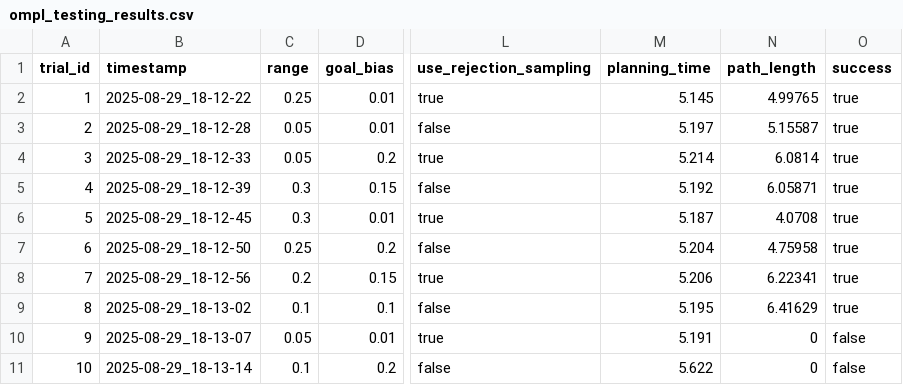
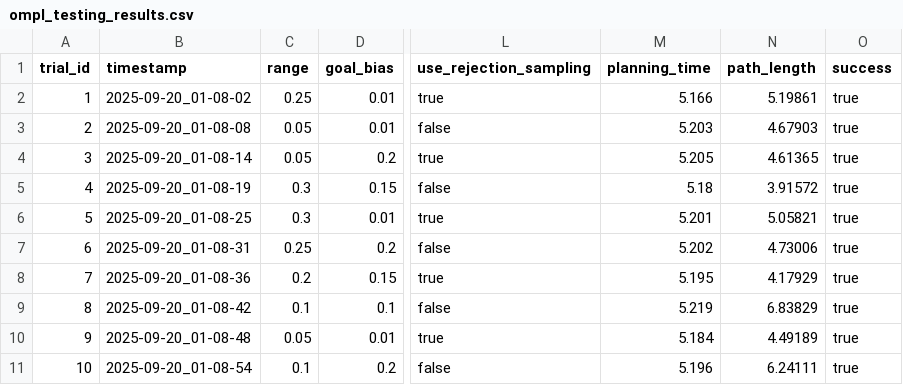
Before and after one commit to VADER-CMU/planning, a CSV file: vader_planner/ompl_testing_results.csv, drawn as a sheet; only a part is shown, gaps mark what is left out; the diff covers the shown part only; the diff names each change by its address in the sheet, - before the commit and + after, or states it on an @@ line.

```diff
--- a/vader_planner/ompl_testing_results.csv
+++ b/vader_planner/ompl_testing_results.csv
-B2 (timestamp): 2025-08-29_18-12-22
+B2 (timestamp): 2025-09-20_01-08-02
-M2 (planning_time): 5.145
+M2 (planning_time): 5.166
-N2 (path_length): 4.99765
+N2 (path_length): 5.19861
-B3 (timestamp): 2025-08-29_18-12-28
+B3 (timestamp): 2025-09-20_01-08-08
-M3 (planning_time): 5.197
+M3 (planning_time): 5.203
-N3 (path_length): 5.15587
+N3 (path_length): 4.67903
-B4 (timestamp): 2025-08-29_18-12-33
+B4 (timestamp): 2025-09-20_01-08-14
-M4 (planning_time): 5.214
+M4 (planning_time): 5.205
-N4 (path_length): 6.0814
+N4 (path_length): 4.61365
-B5 (timestamp): 2025-08-29_18-12-39
+B5 (timestamp): 2025-09-20_01-08-19
-M5 (planning_time): 5.192
+M5 (planning_time): 5.18
-N5 (path_length): 6.05871
+N5 (path_length): 3.91572
-B6 (timestamp): 2025-08-29_18-12-45
+B6 (timestamp): 2025-09-20_01-08-25
-M6 (planning_time): 5.187
+M6 (planning_time): 5.201
-N6 (path_length): 4.0708
+N6 (path_length): 5.05821
-B7 (timestamp): 2025-08-29_18-12-50
+B7 (timestamp): 2025-09-20_01-08-31
-M7 (planning_time): 5.204
+M7 (planning_time): 5.202
-N7 (path_length): 4.75958
+N7 (path_length): 4.73006
-B8 (timestamp): 2025-08-29_18-12-56
+B8 (timestamp): 2025-09-20_01-08-36
-M8 (planning_time): 5.206
+M8 (planning_time): 5.195
-N8 (path_length): 6.22341
+N8 (path_length): 4.17929
-B9 (timestamp): 2025-08-29_18-13-02
+B9 (timestamp): 2025-09-20_01-08-42
-M9 (planning_time): 5.195
+M9 (planning_time): 5.219
-N9 (path_length): 6.41629
+N9 (path_length): 6.83829
-B10 (timestamp): 2025-08-29_18-13-07
+B10 (timestamp): 2025-09-20_01-08-48
-M10 (planning_time): 5.191
+M10 (planning_time): 5.184
-N10 (path_length): 0
+N10 (path_length): 4.49189
-O10:O11 (success): false
+O10:O11 (success): true
-B11 (timestamp): 2025-08-29_18-13-14
+B11 (timestamp): 2025-09-20_01-08-54
-M11 (planning_time): 5.622
+M11 (planning_time): 5.196
-N11 (path_length): 0
+N11 (path_length): 6.24111
```
Also changed, not shown: 154 edited cells elsewhere in this file, 6 other files.
